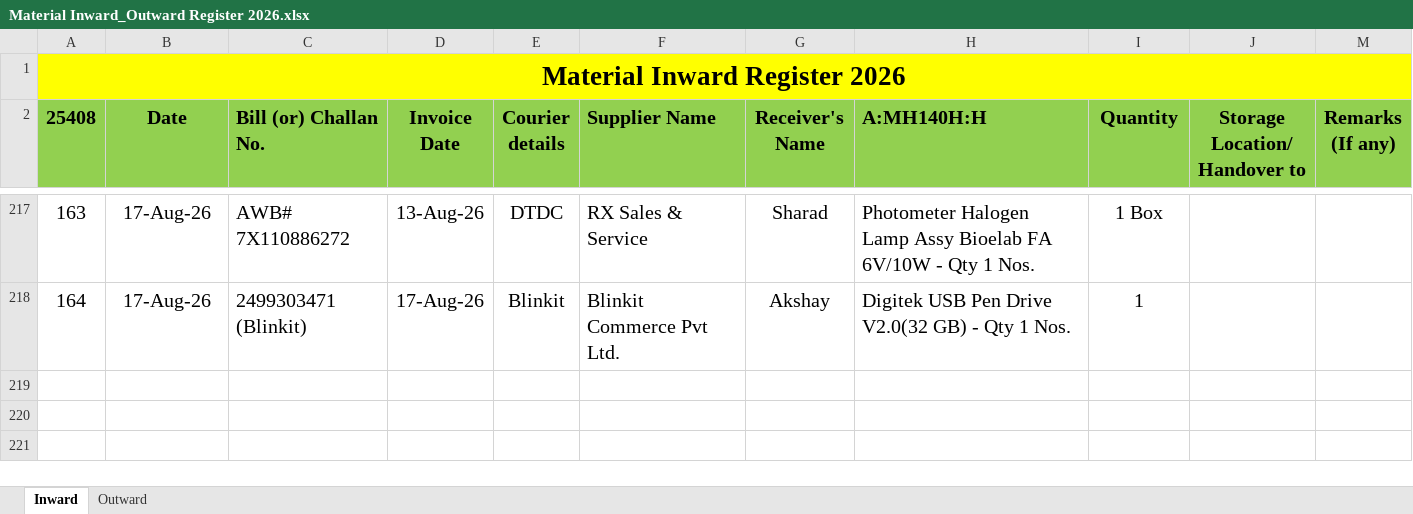
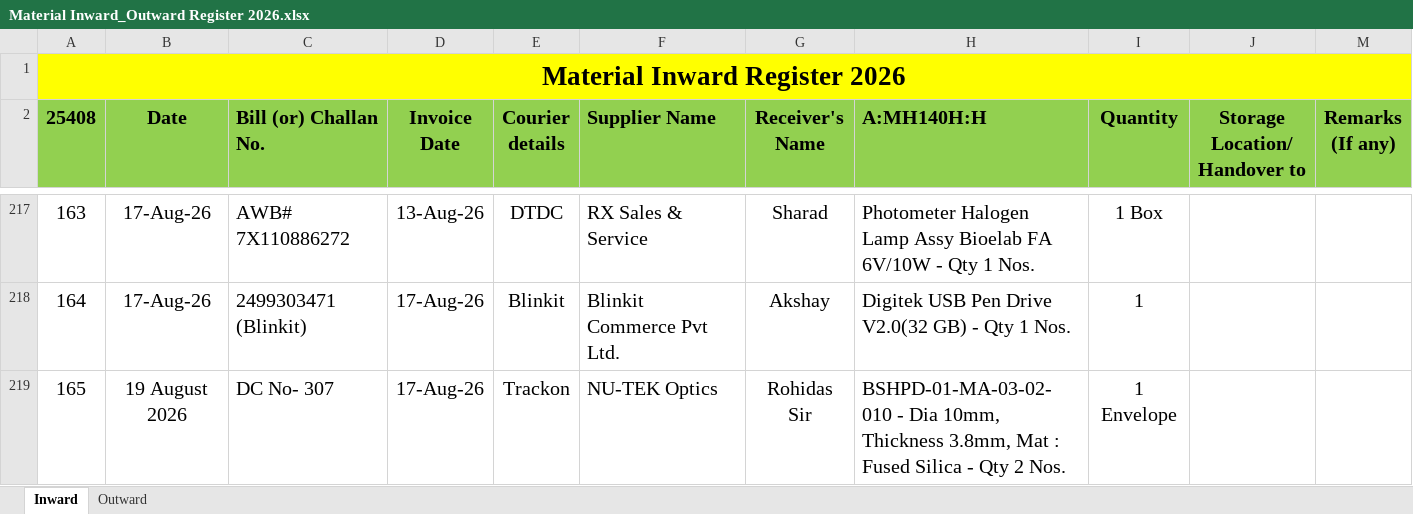
Before and after one commit to Rohidas1974/BioAmalDocument, an Excel workbook: Material Inward_Outward Register 2026.xlsx, sheet Inward, drawn as a sheet; only a part is shown, gaps mark what is left out; values as stored, in another font and other column widths than the file's, no borders; the diff names each change by its address in the sheet, - before the commit and + after, or states it on an @@ line.

Commit message:
Auto-commit: 19-08-2026 16:26:39.64

```diff
--- a/Material Inward_Outward Register 2026.xlsx (sheet Inward)
+++ b/Material Inward_Outward Register 2026.xlsx (sheet Inward)
+row 219: 165 | 19 August 2026 | DC No- 307 | 17-Aug-26 | Trackon | NU-TEK Optics | Rohidas Sir | BSHPD-01-MA-03-02-010 - Dia 10mm, Thickness 3.8mm, Mat : Fused Silica - Qty 2 Nos. | 1 Envelope
```
